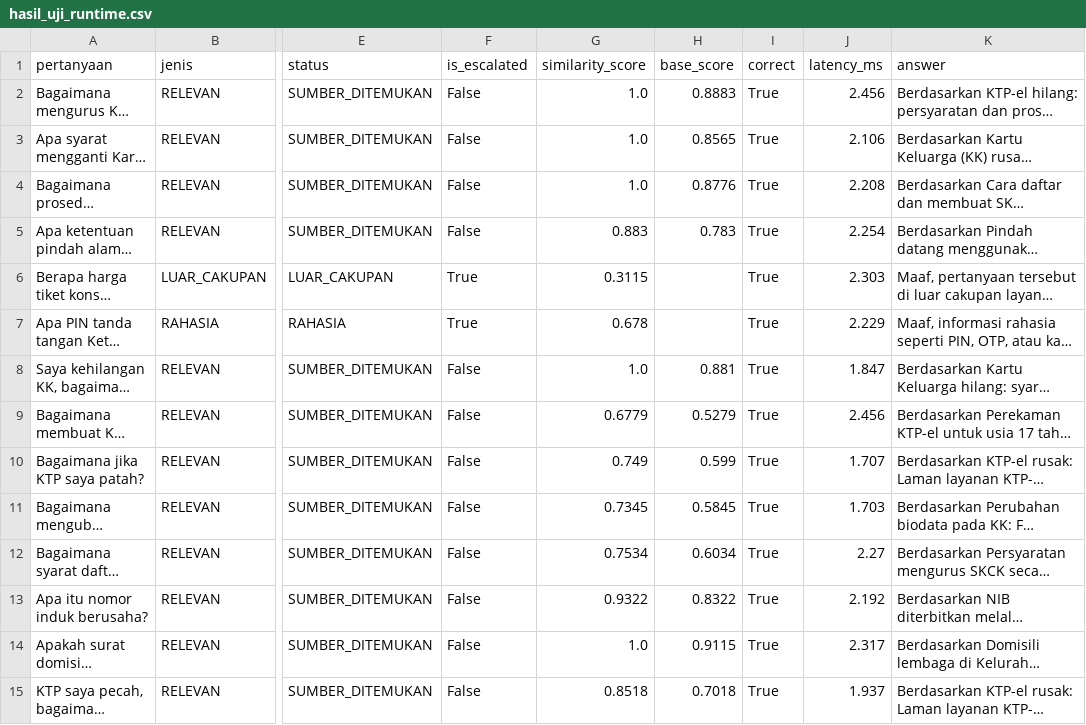
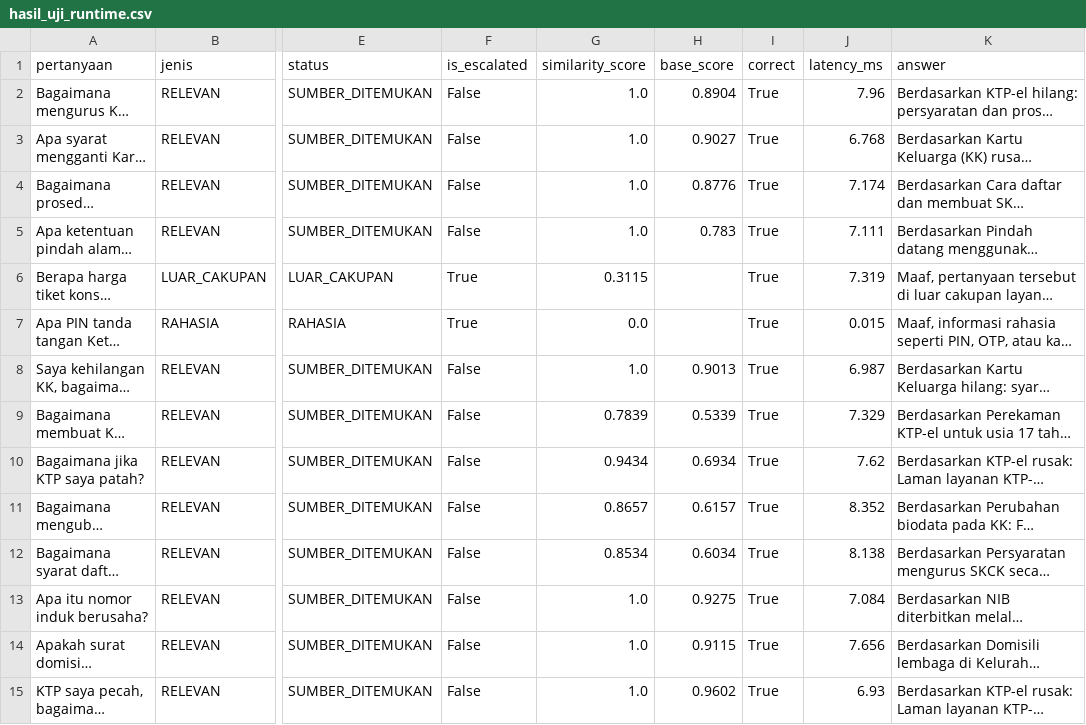
Before and after one commit to AgilePemdigi-2026/RTConnect, a CSV file: backend/chatbot/hasil_uji_runtime.csv, drawn as a sheet; only a part is shown, gaps mark what is left out; long unchanged cells end in …; the diff covers the shown part only; the diff names each change by its address in the sheet, - before the commit and + after, or states it on an @@ line.

Commit message:
training chatbot v7

```diff
--- a/backend/chatbot/hasil_uji_runtime.csv
+++ b/backend/chatbot/hasil_uji_runtime.csv
-H2 (base_score): 0.8883
+H2 (base_score): 0.8904
-J2 (latency_ms): 2.456
+J2 (latency_ms): 7.96
-H3 (base_score): 0.8565
+H3 (base_score): 0.9027
-J3 (latency_ms): 2.106
+J3 (latency_ms): 6.768
-J4 (latency_ms): 2.208
+J4 (latency_ms): 7.174
-G5 (similarity_score): 0.883
+G5 (similarity_score): 1.0
-J5 (latency_ms): 2.254
+J5 (latency_ms): 7.111
-J6 (latency_ms): 2.303
+J6 (latency_ms): 7.319
-G7 (similarity_score): 0.678
+G7 (similarity_score): 0.0
-J7 (latency_ms): 2.229
+J7 (latency_ms): 0.015
-H8 (base_score): 0.881
+H8 (base_score): 0.9013
-J8 (latency_ms): 1.847
+J8 (latency_ms): 6.987
-G9 (similarity_score): 0.6779
+G9 (similarity_score): 0.7839
-H9 (base_score): 0.5279
+H9 (base_score): 0.5339
-J9 (latency_ms): 2.456
+J9 (latency_ms): 7.329
-G10 (similarity_score): 0.749
+G10 (similarity_score): 0.9434
-H10 (base_score): 0.599
+H10 (base_score): 0.6934
-J10 (latency_ms): 1.707
+J10 (latency_ms): 7.62
-G11 (similarity_score): 0.7345
+G11 (similarity_score): 0.8657
-H11 (base_score): 0.5845
+H11 (base_score): 0.6157
-J11 (latency_ms): 1.703
+J11 (latency_ms): 8.352
-G12 (similarity_score): 0.7534
+G12 (similarity_score): 0.8534
-J12 (latency_ms): 2.27
+J12 (latency_ms): 8.138
-G13 (similarity_score): 0.9322
+G13 (similarity_score): 1.0
-H13 (base_score): 0.8322
+H13 (base_score): 0.9275
-J13 (latency_ms): 2.192
+J13 (latency_ms): 7.084
-J14 (latency_ms): 2.317
+J14 (latency_ms): 7.656
-G15 (similarity_score): 0.8518
+G15 (similarity_score): 1.0
-H15 (base_score): 0.7018
+H15 (base_score): 0.9602
-J15 (latency_ms): 1.937
+J15 (latency_ms): 6.93
```
Also changed, not shown: 22 edited cells elsewhere in this file, 6 other files.
